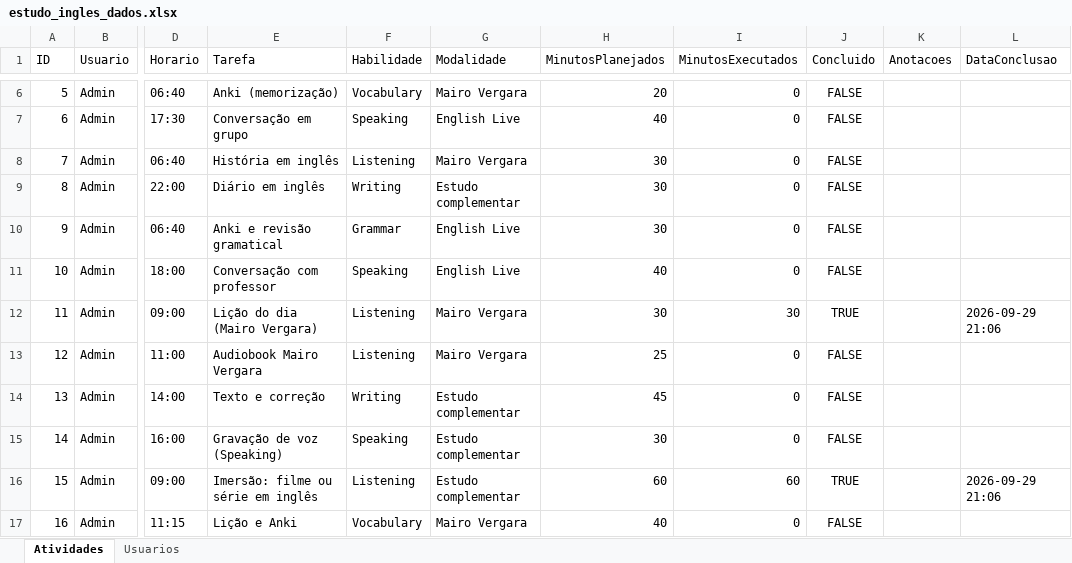
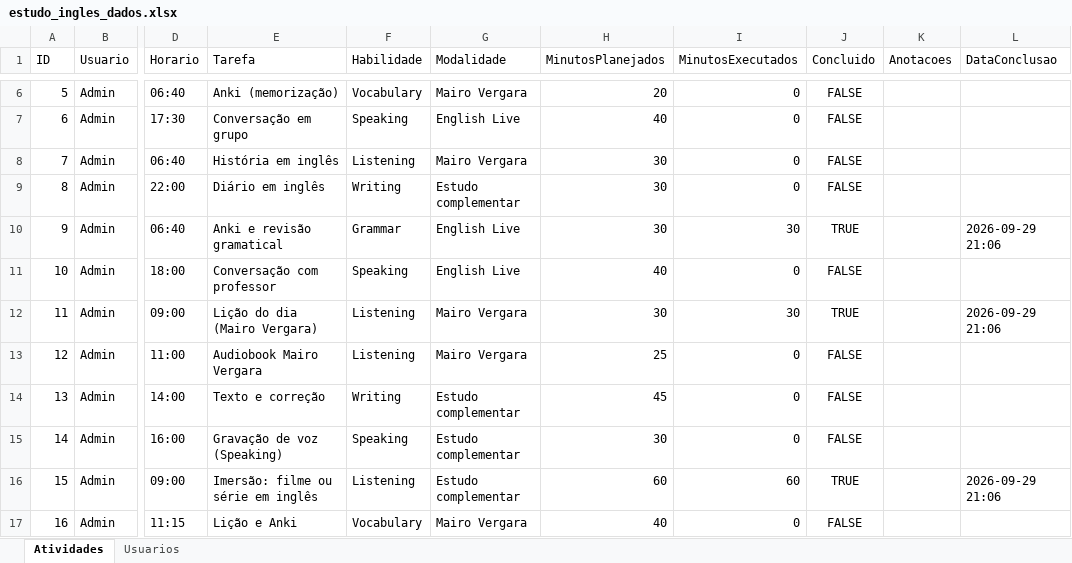
Before and after one commit to Jonh3456/Englishjourney, an Excel workbook: data/estudo_ingles_dados.xlsx, sheet Atividades, drawn as a sheet; only a part is shown, gaps mark what is left out; values as stored, in another font and other column widths than the file's, no borders; the diff names each change by its address in the sheet, - before the commit and + after, or states it on an @@ line.

Commit message:
Marcar atividade 9 como concluída

```diff
--- a/data/estudo_ingles_dados.xlsx (sheet Atividades)
+++ b/data/estudo_ingles_dados.xlsx (sheet Atividades)
-I10 (MinutosExecutados): 0
+I10 (MinutosExecutados): 30
-J10 (Concluido): FALSE
+J10 (Concluido): TRUE
-L10 (DataConclusao): (empty)
+L10 (DataConclusao): 2026-09-29 21:06
```
